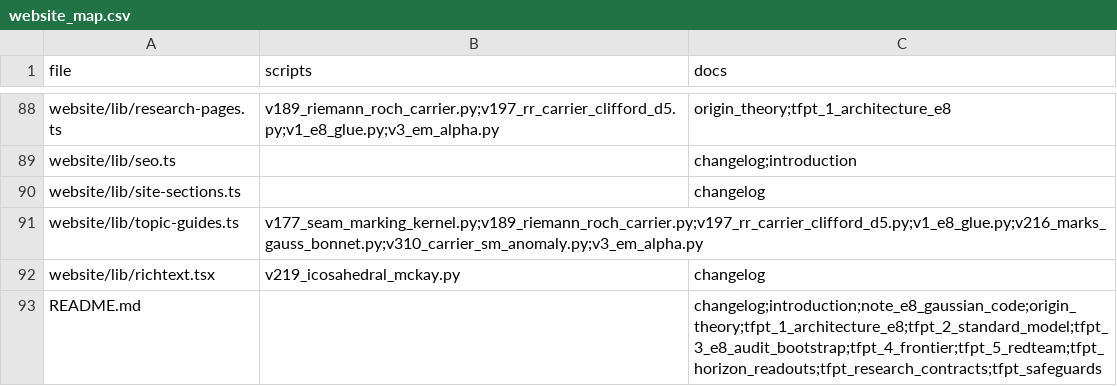
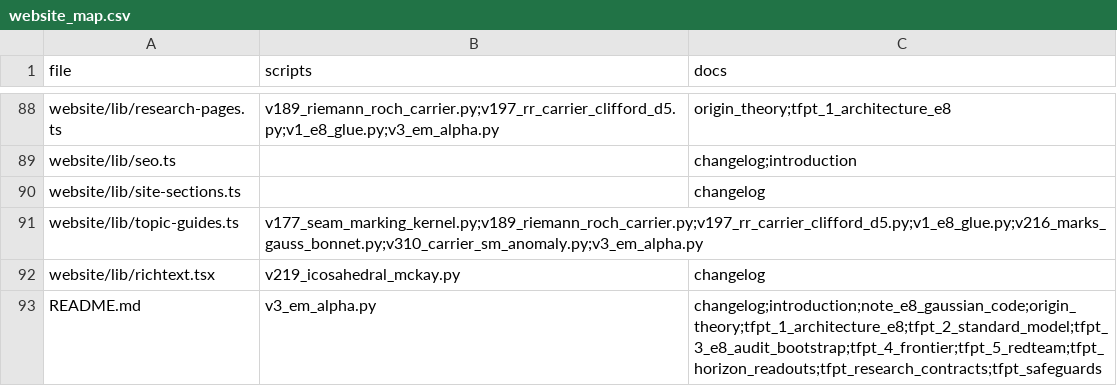
Before and after one commit to sthamann/tfpt, a CSV file: verification/website_map.csv, drawn as a sheet; only a part is shown, gaps mark what is left out.

```diff
--- a/verification/website_map.csv
+++ b/verification/website_map.csv
@@ -92,2 +92,2 @@ website/lib/topic-guides.ts,v177_seam_marking_kernel.py;v189_riemann_roch_carrie
 website/lib/richtext.tsx,v219_icosahedral_mckay.py,changelog
-README.md,,changelog;introduction;note_e8_gaussian_code;origin_theory;tfpt_1_architecture_e8;tfpt_2_standard_model;tfpt_3_e8_audit_bootstrap;tfpt_4_frontier;tfpt_5_redteam;tfpt_horizon_readouts;tfpt_research_contracts;tfpt_safeguards
+README.md,v3_em_alpha.py,changelog;introduction;note_e8_gaussian_code;origin_theory;tfpt_1_architecture_e8;tfpt_2_standard_model;tfpt_3_e8_audit_bootstrap;tfpt_4_frontier;tfpt_5_redteam;tfpt_horizon_readouts;tfpt_research_contracts;tfpt_safeguards
```
Also changed, not shown: 5 other files.
